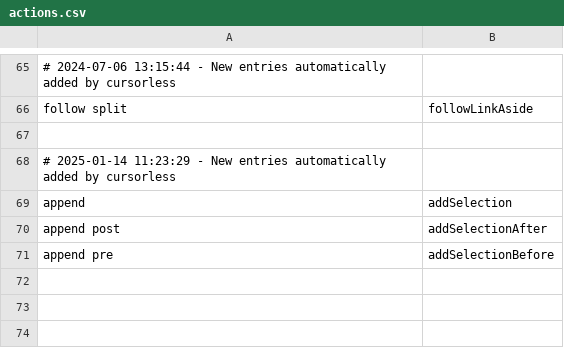
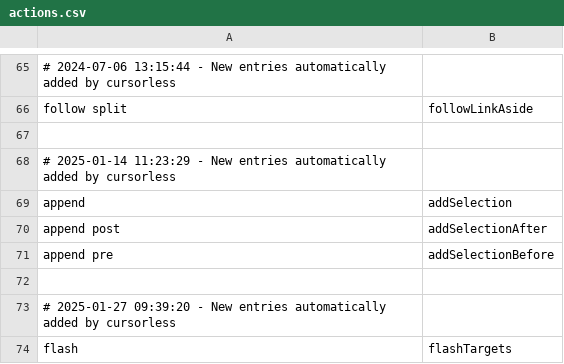
Before and after one commit to chromalchemy/talon, a CSV file: cursorless-settings/actions.csv, drawn as a sheet; only a part is shown, gaps mark what is left out; the diff names each change by its address in the sheet, - before the commit and + after, or states it on an @@ line.

Commit message:
cursorless flashTargets

```diff
--- a/cursorless-settings/actions.csv
+++ b/cursorless-settings/actions.csv
+row 72: (empty)
+row 73: # 2025-01-27 09:39:20 - New entries automatically added by cursorless
+row 74: flash | flashTargets
```
